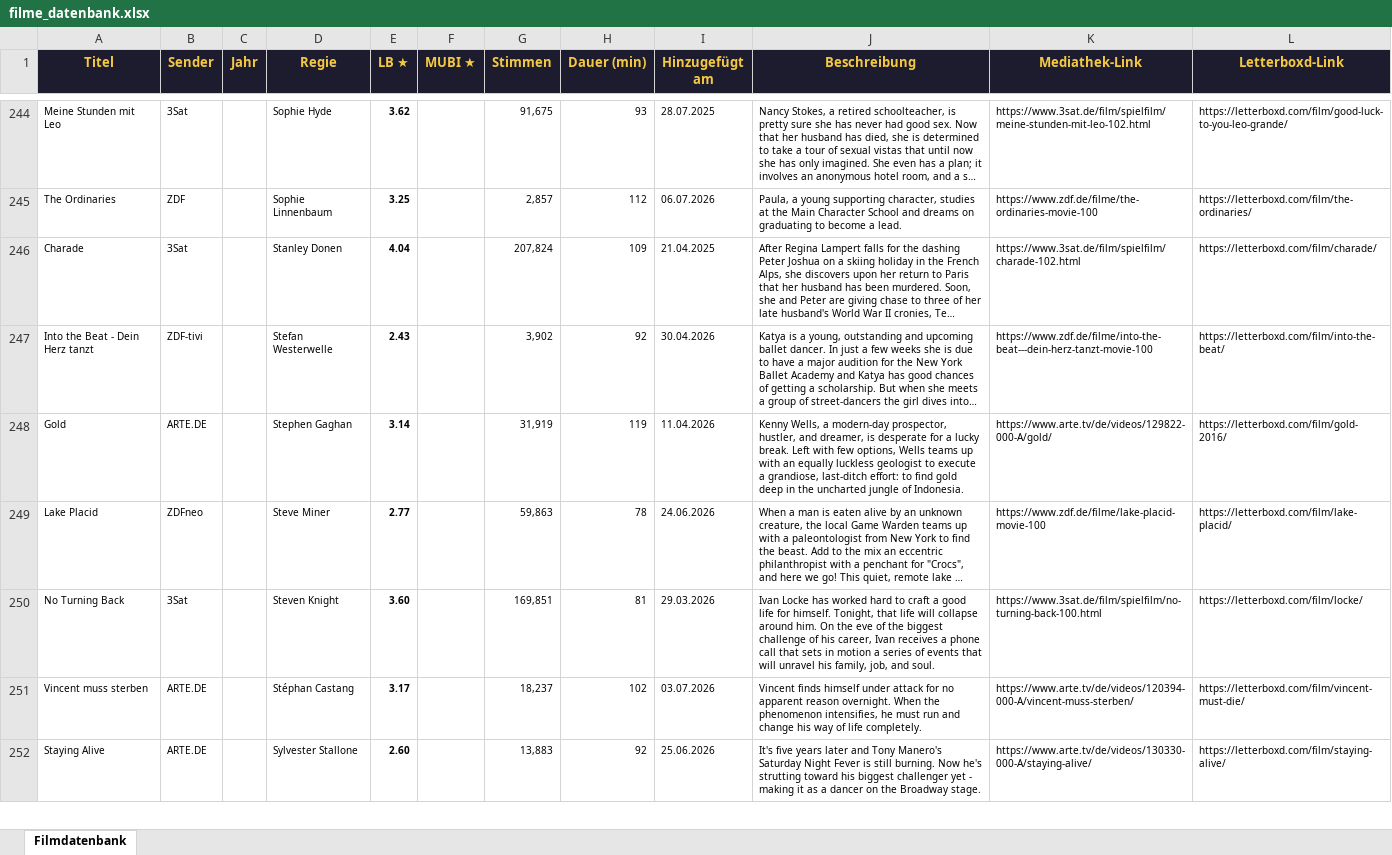
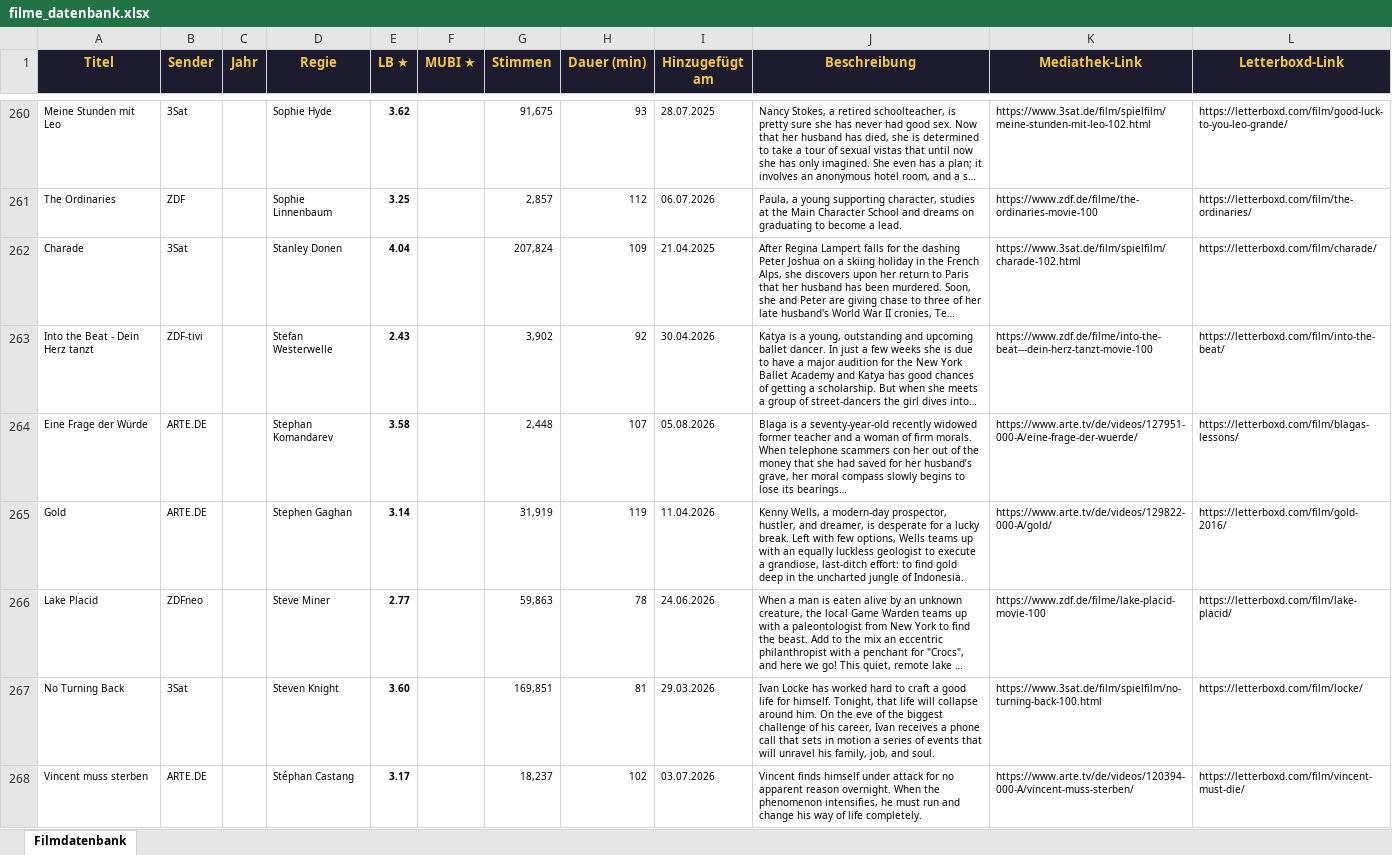
Before and after one commit to tihaup/filmdatenbank-mediatheken, an Excel workbook: output/filme_datenbank.xlsx, sheet Filmdatenbank, drawn as a sheet; only a part is shown, gaps mark what is left out; the shorter side is filled out with more unchanged rows; long unchanged cells end in …; values as stored, in another font and other column widths than the file's, no borders; the diff covers the shown part only; the diff names each change by its address in the sheet, - before the commit and + after, or states it on an @@ line.

```diff
--- a/output/filme_datenbank.xlsx (sheet Filmdatenbank)
+++ b/output/filme_datenbank.xlsx (sheet Filmdatenbank)
+row 264: Eine Frage der Würde | ARTE.DE |  | Stephan Komandarev | 3.58 |  | 2,448 | 107 | 05.08.2026 | Blaga is a seventy-year-old recently widowed former teacher and a woman of firm morals. When telephone scammers con her out of the money that she had saved for her husband’s grave, her moral compass slowly begins to lose its bearings… | https://www.arte.tv/de/videos/127951-000-A/eine-frage-der-wuerde/ | https://letterboxd.com/film/blagas-lessons/
```
Also changed, not shown: 17 added rows elsewhere in this sheet, 4 other files.
